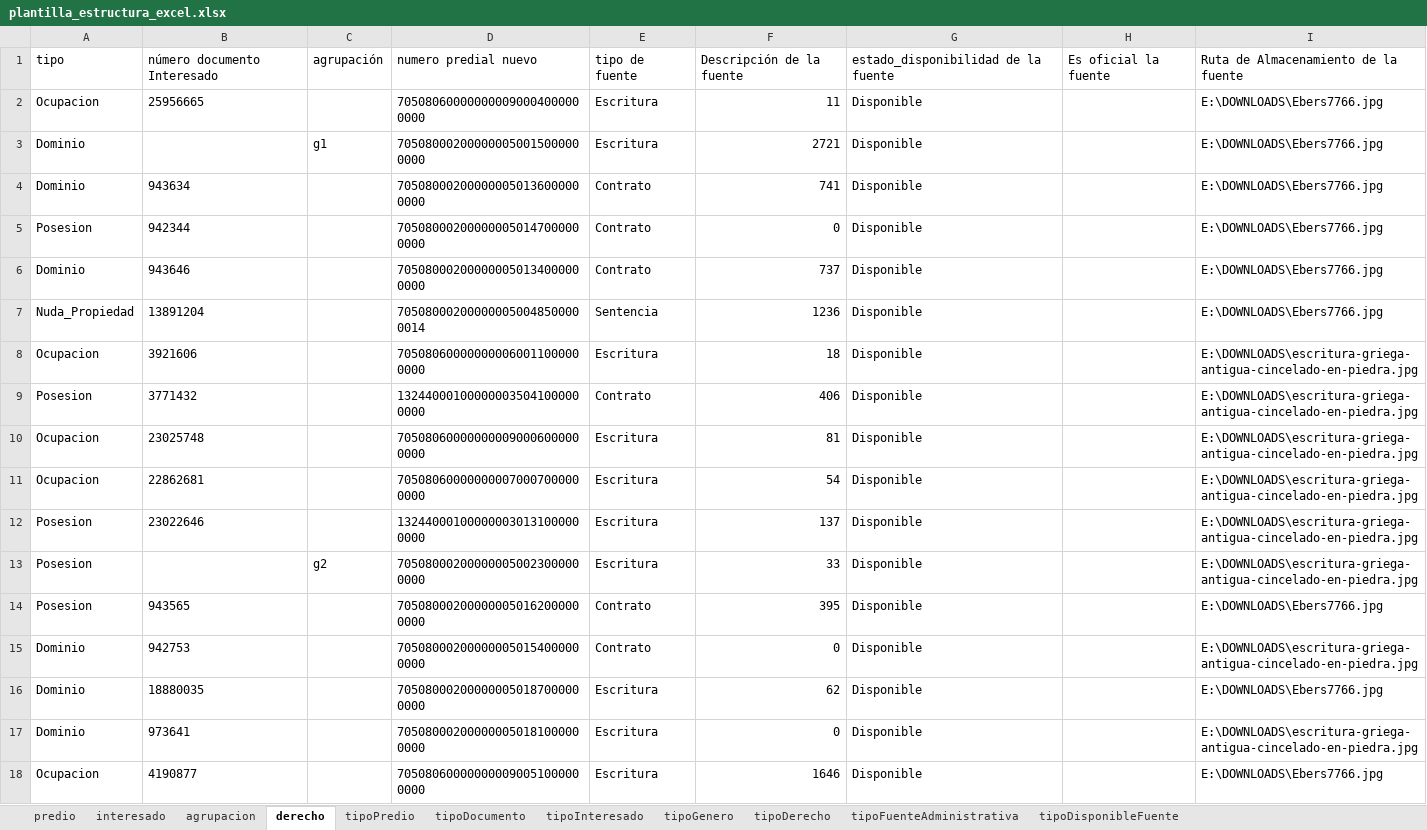
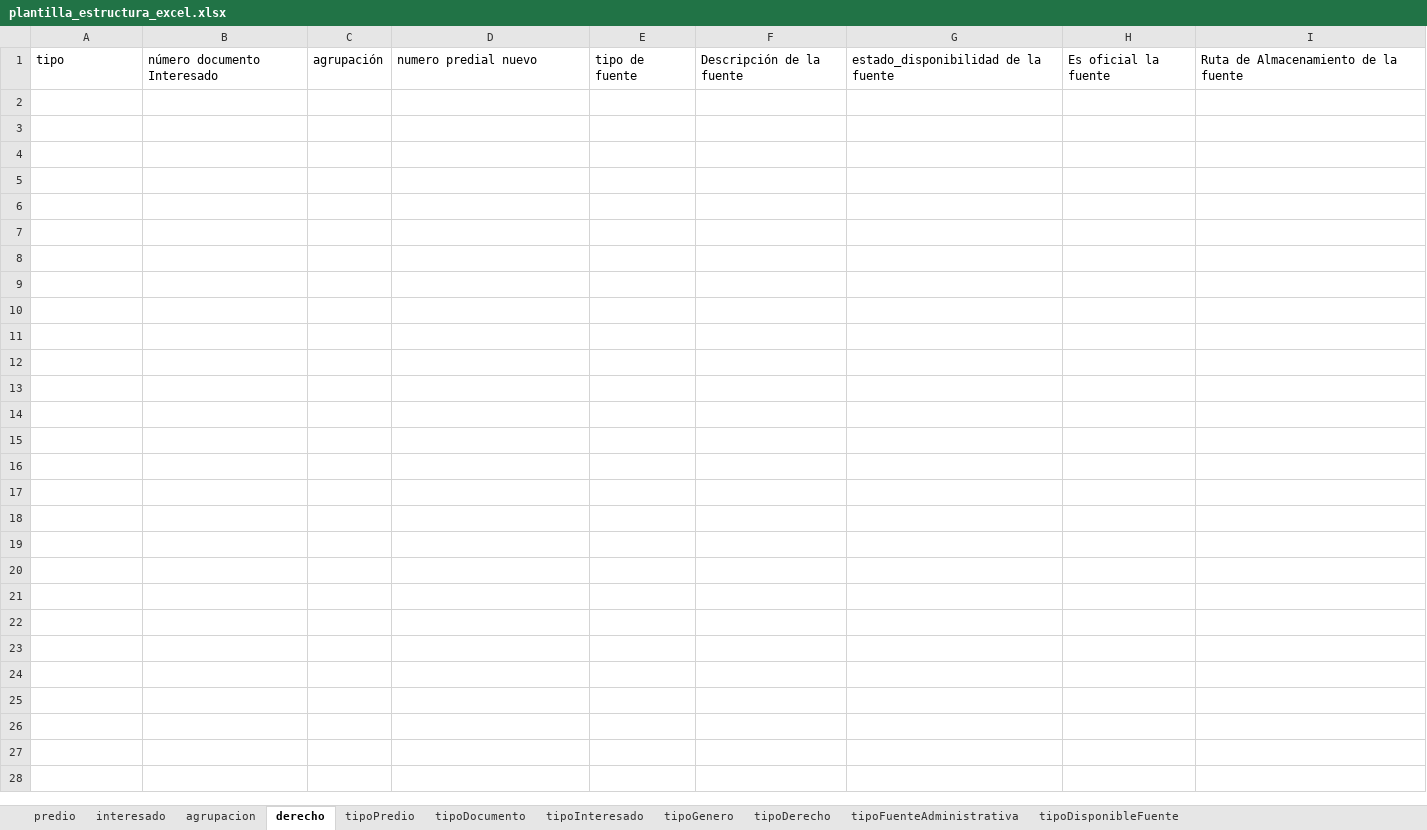
Before and after one commit to SwissTierrasColombia/Asistente-LADM-COL, an Excel workbook: asistente_ladm_col/resources/excel/plantilla_estructura_excel.xlsx, sheet derecho, drawn as a sheet; values as stored, in another font and other column widths than the file's, no borders; the diff names each change by its address in the sheet, - before the commit and + after, or states it on an @@ line.

```diff
--- a/asistente_ladm_col/resources/excel/plantilla_estructura_excel.xlsx (sheet derecho)
+++ b/asistente_ladm_col/resources/excel/plantilla_estructura_excel.xlsx (sheet derecho)
-row 2: Ocupacion | 25956665 |  | 705080600000000090004000000000 | Escritura | 11 | Disponible |  | E:\DOWNLOADS\Ebers7766.jpg
-row 3: Dominio |  | g1 | 705080002000000050015000000000 | Escritura | 2721 | Disponible |  | E:\DOWNLOADS\Ebers7766.jpg
-row 4: Dominio | 943634 |  | 705080002000000050136000000000 | Contrato | 741 | Disponible |  | E:\DOWNLOADS\Ebers7766.jpg
-row 5: Posesion | 942344 |  | 705080002000000050147000000000 | Contrato | 0 | Disponible |  | E:\DOWNLOADS\Ebers7766.jpg
-row 6: Dominio | 943646 |  | 705080002000000050134000000000 | Contrato | 737 | Disponible |  | E:\DOWNLOADS\Ebers7766.jpg
-row 7: Nuda_Propiedad | 13891204 |  | 705080002000000050048500000014 | Sentencia | 1236 | Disponible |  | E:\DOWNLOADS\Ebers7766.jpg
-row 8: Ocupacion | 3921606 |  | 705080600000000060011000000000 | Escritura | 18 | Disponible |  | E:\DOWNLOADS\escritura-griega-antigua-cincelado-en-piedra.jpg
-row 9: Posesion | 3771432 |  | 132440001000000035041000000000 | Contrato | 406 | Disponible |  | E:\DOWNLOADS\escritura-griega-antigua-cincelado-en-piedra.jpg
-row 10: Ocupacion | 23025748 |  | 705080600000000090006000000000 | Escritura | 81 | Disponible |  | E:\DOWNLOADS\escritura-griega-antigua-cincelado-en-piedra.jpg
-row 11: Ocupacion | 22862681 |  | 705080600000000070007000000000 | Escritura | 54 | Disponible |  | E:\DOWNLOADS\escritura-griega-antigua-cincelado-en-piedra.jpg
-row 12: Posesion | 23022646 |  | 132440001000000030131000000000 | Escritura | 137 | Disponible |  | E:\DOWNLOADS\escritura-griega-antigua-cincelado-en-piedra.jpg
-row 13: Posesion |  | g2 | 705080002000000050023000000000 | Escritura | 33 | Disponible |  | E:\DOWNLOADS\escritura-griega-antigua-cincelado-en-piedra.jpg
-row 14: Posesion | 943565 |  | 705080002000000050162000000000 | Contrato | 395 | Disponible |  | E:\DOWNLOADS\Ebers7766.jpg
-row 15: Dominio | 942753 |  | 705080002000000050154000000000 | Contrato | 0 | Disponible |  | E:\DOWNLOADS\escritura-griega-antigua-cincelado-en-piedra.jpg
-row 16: Dominio | 18880035 |  | 705080002000000050187000000000 | Escritura | 62 | Disponible |  | E:\DOWNLOADS\Ebers7766.jpg
-row 17: Dominio | 973641 |  | 705080002000000050181000000000 | Escritura | 0 | Disponible |  | E:\DOWNLOADS\escritura-griega-antigua-cincelado-en-piedra.jpg
-row 18: Ocupacion | 4190877 |  | 705080600000000090051000000000 | Escritura | 1646 | Disponible |  | E:\DOWNLOADS\Ebers7766.jpg
```
Also changed, not shown: sheet interesado, sheet predio, sheet agrupacion.
